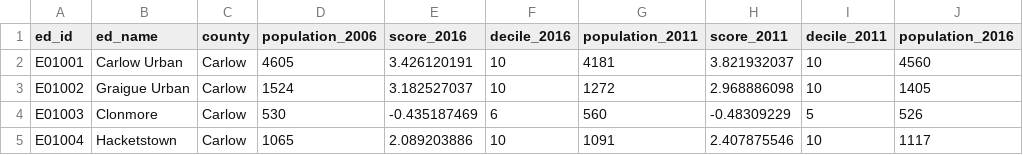
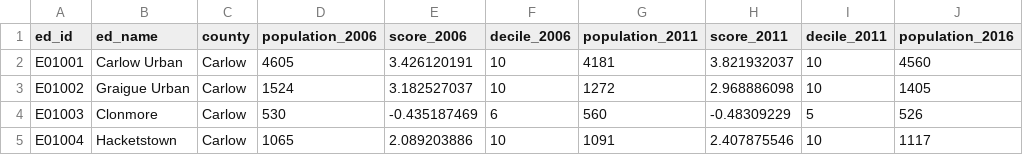
Before and after one commit to will-ball/Ireland-Deprivation-Mapping, a CSV file: Data/ed_ndi_2016.csv, drawn as a sheet; only a part is shown; the diff names each change by its address in the sheet, - before the commit and + after, or states it on an @@ line.

Commit message:
updated ed ndi

```diff
--- a/Data/ed_ndi_2016.csv
+++ b/Data/ed_ndi_2016.csv
-E1: score_2016
+E1: score_2006
-F1: decile_2016
+F1: decile_2006
```
